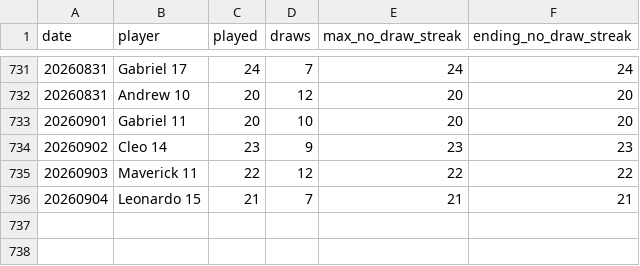
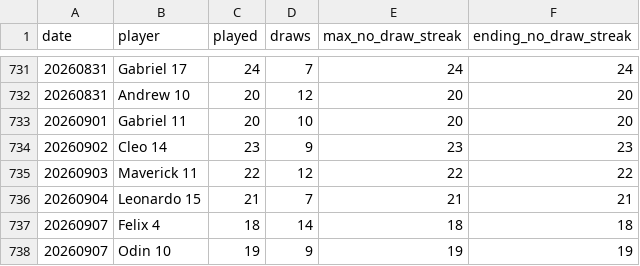
Before and after one commit to dgonzalez13/esports-tracker-full, a CSV file: eadriatic/output/daily_streaks.csv, drawn as a sheet; only a part is shown, gaps mark what is left out.

```diff
--- a/eadriatic/output/daily_streaks.csv
+++ b/eadriatic/output/daily_streaks.csv
@@ -736 +736,3 @@ date,player,played,draws,max_no_draw_streak,ending_no_draw_streak
 20260904,Leonardo 15,21,7,21,21
+20260907,Felix 4,18,14,18,18
+20260907,Odin 10,19,9,19,19
```
Also changed, not shown: eadriatic/output/daily_streak_summary.csv, eadriatic/output/draw_records_highest.csv, 9 other files.
